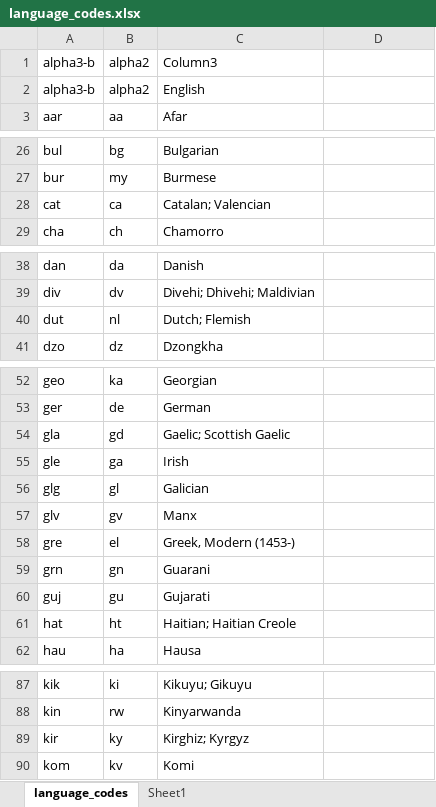
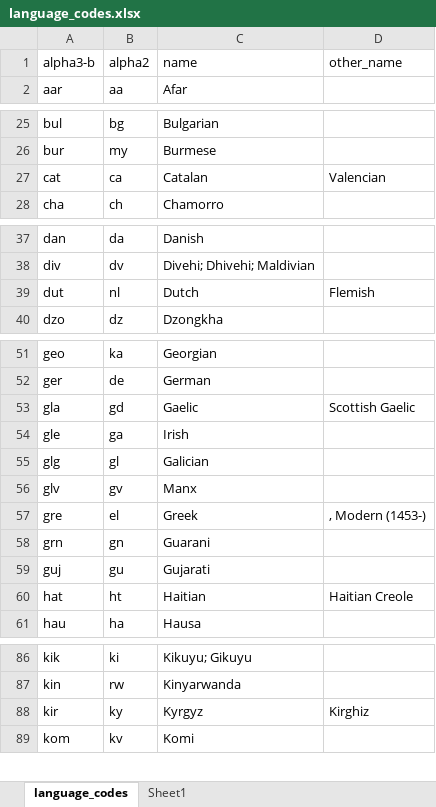
Before and after one commit to panuscha/translation-mapping, an Excel workbook: geotagged/language_codes.xlsx, sheet language_codes, drawn as a sheet; only a part is shown, gaps mark what is left out; values as stored, in another font and other column widths than the file's, no borders; table styles not drawn; removed rows and columns are numbered as before the commit, all else as after; the diff covers the shown part only; the diff names each change by its address in the sheet, - before the commit and + after, or states it on an @@ line.

Commit message:
wikipedia official language

```diff
--- a/geotagged/language_codes.xlsx (sheet language_codes)
+++ b/geotagged/language_codes.xlsx (sheet language_codes)
-C1: Column3
+C1: name
-D1: (empty)
+D1: other_name
-row 2: alpha3-b | alpha2 | English
-C27 (name): Catalan; Valencian
+C27 (name): Catalan
-D27 (other_name): (empty)
+D27 (other_name): Valencian
-C39 (name): Dutch; Flemish
+C39 (name): Dutch
-D39 (other_name): (empty)
+D39 (other_name): Flemish
-C53 (name): Gaelic; Scottish Gaelic
+C53 (name): Gaelic
-D53 (other_name): (empty)
+D53 (other_name): Scottish Gaelic
-C57 (name): Greek, Modern (1453-)
+C57 (name): Greek
-D57 (other_name): (empty)
+D57 (other_name): , Modern (1453-)
-C60 (name): Haitian; Haitian Creole
+C60 (name): Haitian
-D60 (other_name): (empty)
+D60 (other_name): Haitian Creole
-C88 (name): Kirghiz; Kyrgyz
+C88 (name): Kyrgyz
-D88 (other_name): (empty)
+D88 (other_name): Kirghiz
```
Also changed, not shown: 6 edited cells elsewhere in this sheet, geotagged/countries_codes.xlsx, 5 other files.
